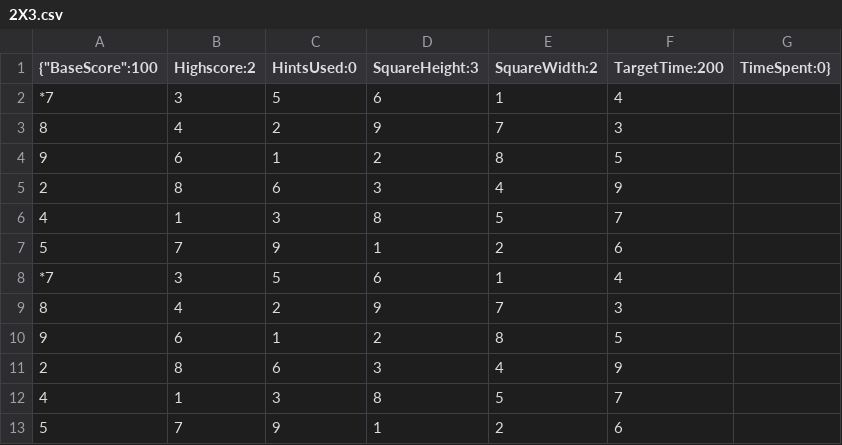
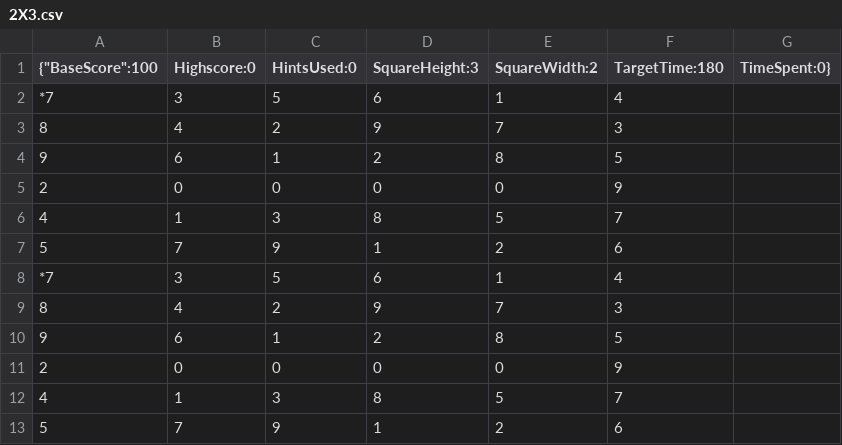
Before and after one commit to SamJessep/Sudoku-Assignment, a CSV file: GameSaves/2X3.csv, drawn as a sheet.

Commit message:
updated load game to work with game timer

```diff
--- a/GameSaves/2X3.csv
+++ b/GameSaves/2X3.csv
@@ -1,2 +1,2 @@
-{"BaseScore":100,"Highscore":2,"HintsUsed":0,"SquareHeight":3,"SquareWidth":2,"TargetTime":200,"TimeSpent":0}
+{"BaseScore":100,"Highscore":0,"HintsUsed":0,"SquareHeight":3,"SquareWidth":2,"TargetTime":180,"TimeSpent":0}
 *7,3,5,6,1,4
@@ -4,3 +4,3 @@
 9,6,1,2,8,5
-2,8,6,3,4,9
+2,0,0,0,0,9
 4,1,3,8,5,7
@@ -10,3 +10,3 @@
 9,6,1,2,8,5
-2,8,6,3,4,9
+2,0,0,0,0,9
 4,1,3,8,5,7
```
Also changed, not shown: 10 other files.
